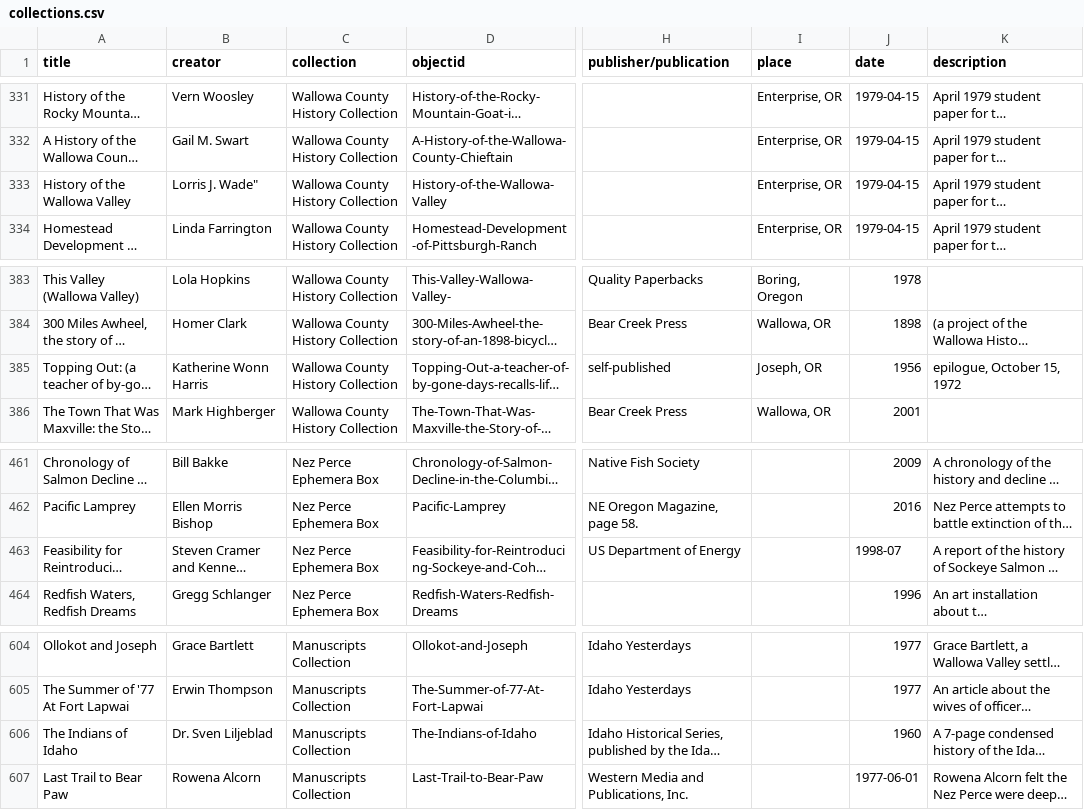
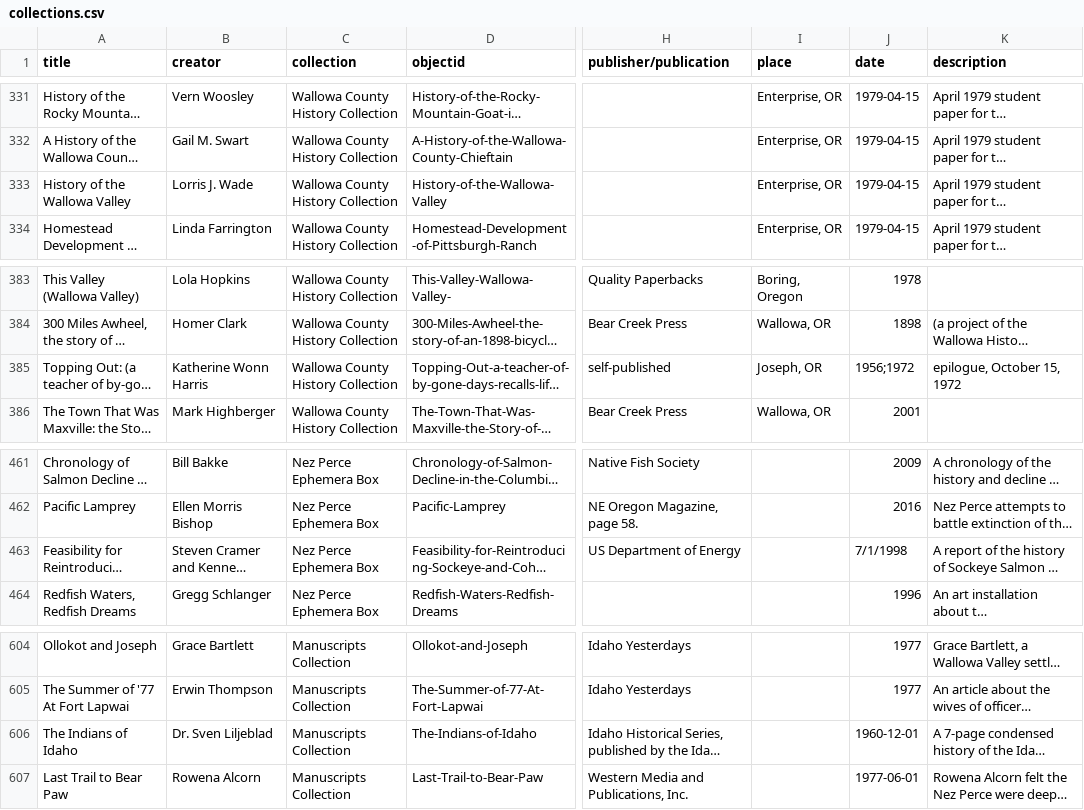
Before and after one commit to josephylibrary/collections, a CSV file: _data/collections.csv, drawn as a sheet; only a part is shown, gaps mark what is left out; long unchanged cells end in …; the diff names each change by its address in the sheet, - before the commit and + after, or states it on an @@ line.

Commit message:
Update collections.csv
Remove bad date formats

```diff
--- a/_data/collections.csv
+++ b/_data/collections.csv
-B333 (creator): Lorris J. Wade"
+B333 (creator): Lorris J. Wade
-J385 (date): 1956
+J385 (date): 1956;1972
-J463 (date): 1998-07
+J463 (date): 7/1/1998
-J606 (date): 1960
+J606 (date): 1960-12-01
```
